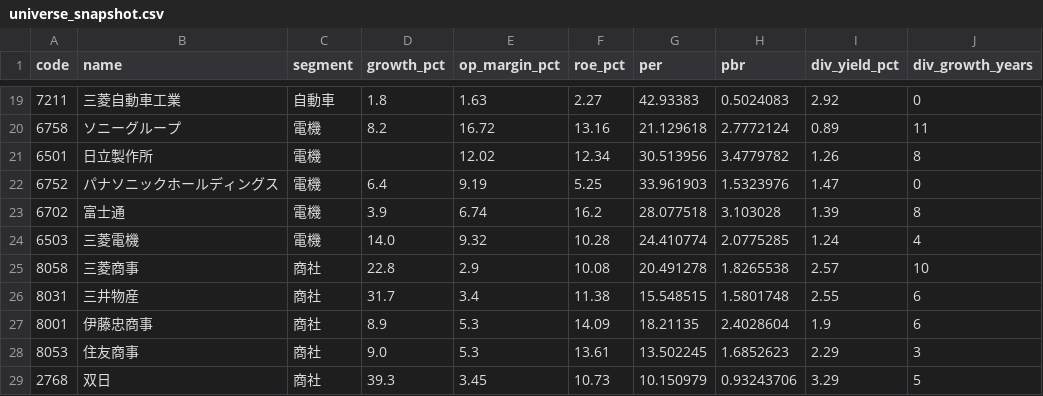
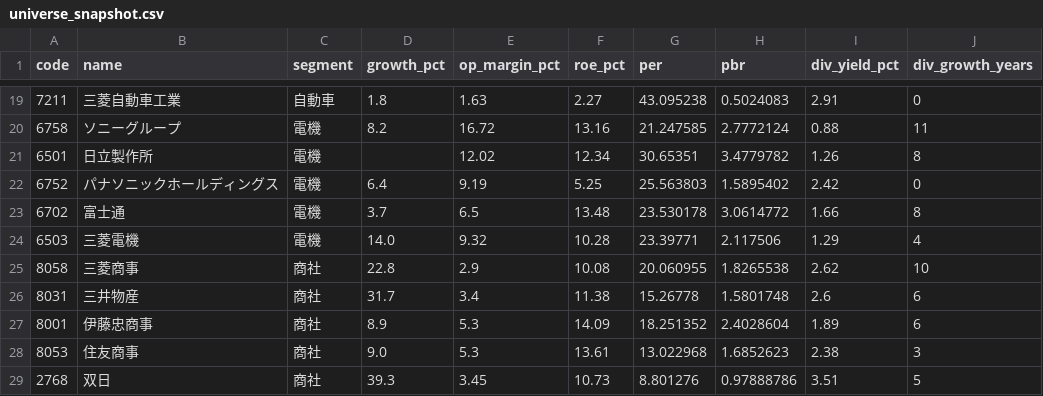
Before and after one commit to hkawkaw-ux/jp-stock-system, a CSV file: app/universe_snapshot.csv, drawn as a sheet; only a part is shown, gaps mark what is left out; the diff covers the shown part only; the diff names each change by its address in the sheet, - before the commit and + after, or states it on an @@ line.

```diff
--- a/app/universe_snapshot.csv
+++ b/app/universe_snapshot.csv
-G19 (per): 42.93383
+G19 (per): 43.095238
-I19 (div_yield_pct): 2.92
+I19 (div_yield_pct): 2.91
-G20 (per): 21.129618
+G20 (per): 21.247585
-I20 (div_yield_pct): 0.89
+I20 (div_yield_pct): 0.88
-G21 (per): 30.513956
+G21 (per): 30.65351
-G22 (per): 33.961903
+G22 (per): 25.563803
-H22 (pbr): 1.5323976
+H22 (pbr): 1.5895402
-I22 (div_yield_pct): 1.47
+I22 (div_yield_pct): 2.42
-D23 (growth_pct): 3.9
+D23 (growth_pct): 3.7
-E23 (op_margin_pct): 6.74
+E23 (op_margin_pct): 6.5
-F23 (roe_pct): 16.2
+F23 (roe_pct): 13.48
-G23 (per): 28.077518
+G23 (per): 23.530178
-H23 (pbr): 3.103028
+H23 (pbr): 3.0614772
-I23 (div_yield_pct): 1.39
+I23 (div_yield_pct): 1.66
-G24 (per): 24.410774
+G24 (per): 23.39771
-H24 (pbr): 2.0775285
+H24 (pbr): 2.117506
-I24 (div_yield_pct): 1.24
+I24 (div_yield_pct): 1.29
-G25 (per): 20.491278
+G25 (per): 20.060955
-I25 (div_yield_pct): 2.57
+I25 (div_yield_pct): 2.62
-G26 (per): 15.548515
+G26 (per): 15.26778
-I26 (div_yield_pct): 2.55
+I26 (div_yield_pct): 2.6
-G27 (per): 18.21135
+G27 (per): 18.251352
-I27 (div_yield_pct): 1.9
+I27 (div_yield_pct): 1.89
-G28 (per): 13.502245
+G28 (per): 13.022968
-I28 (div_yield_pct): 2.29
+I28 (div_yield_pct): 2.38
-G29 (per): 10.150979
+G29 (per): 8.801276
-H29 (pbr): 0.93243706
+H29 (pbr): 0.97888786
-I29 (div_yield_pct): 3.29
+I29 (div_yield_pct): 3.51
```
Also changed, not shown: 32 edited cells elsewhere in this file, 2 other files.
